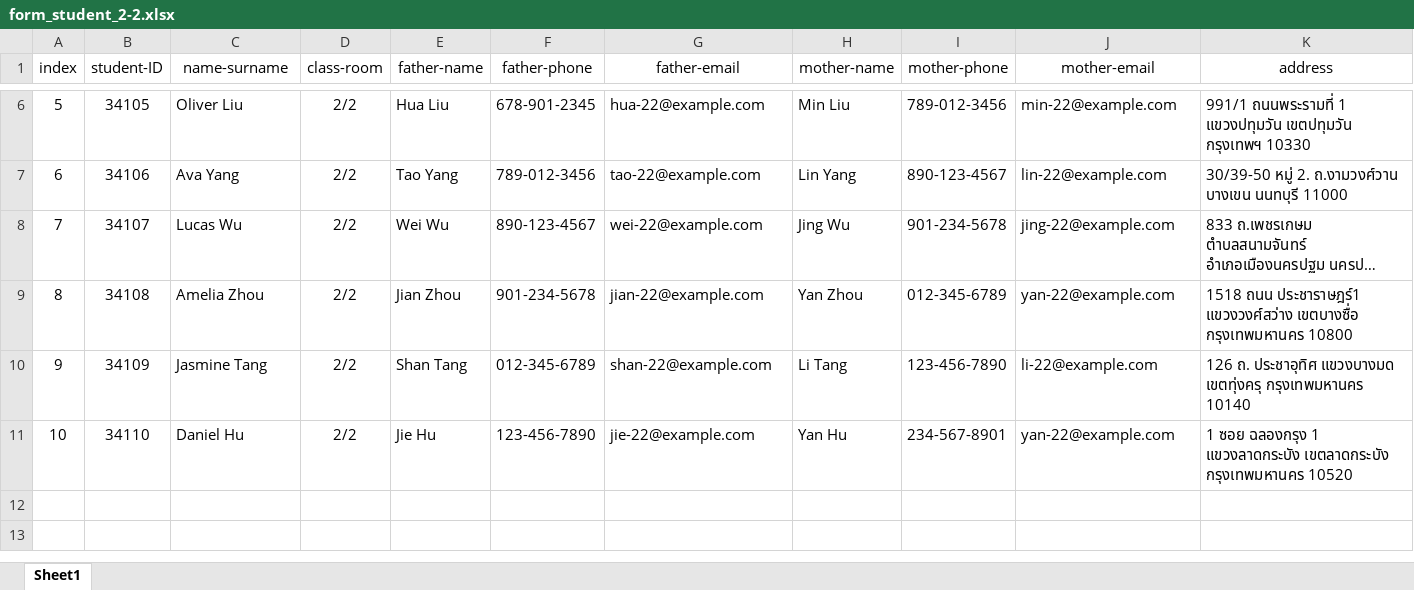
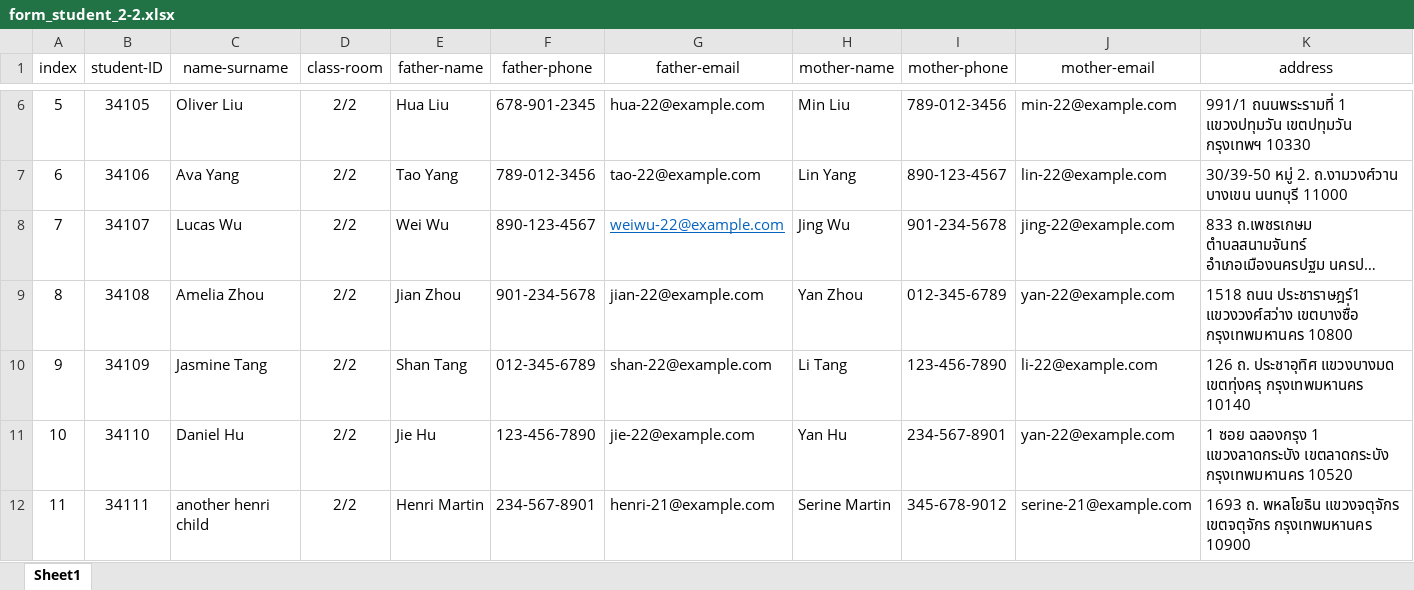
Before and after one commit to prwthub/project_childcare_mobileapp, an Excel workbook: school mockup data/KMUTNB/form_student_2-2.xlsx, sheet Sheet1, drawn as a sheet; only a part is shown, gaps mark what is left out; long unchanged cells end in …; values as stored, in another font and other column widths than the file's, no borders; the diff names each change by its address in the sheet, - before the commit and + after, or states it on an @@ line.

Commit message:
update data

```diff
--- a/school mockup data/KMUTNB/form_student_2-2.xlsx (sheet Sheet1)
+++ b/school mockup data/KMUTNB/form_student_2-2.xlsx (sheet Sheet1)
-G8 (father-email): wei-22@example.com
+G8 (father-email): weiwu-22@example.com
@@ G8 underline: off → on, text colour: black → #0563C1 @@
+row 12: 11 | 34111 | another henri child | 2/2 | Henri Martin | 234-567-8901 | henri-21@example.com | Serine Martin | 345-678-9012 | serine-21@example.com | 1693 ถ. พหลโยธิน แขวงจตุจักร เขตจตุจักร กรุงเทพมหานคร 10900
```
Also changed, not shown: school mockup data/KMUTNB/form_car_1.xlsx, school mockup data/KMUTNB/form_car_2.xlsx, 3 other files.
